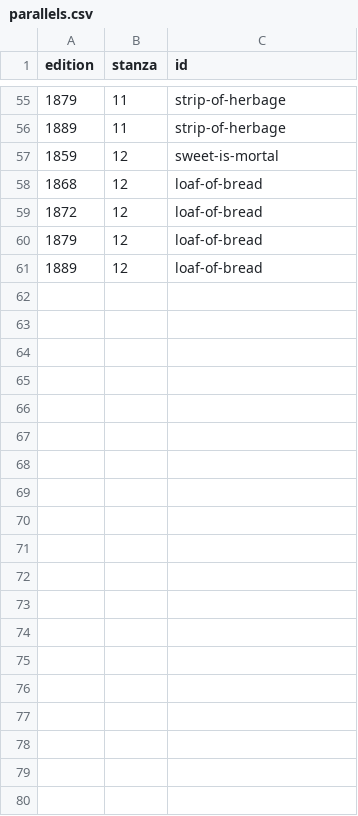
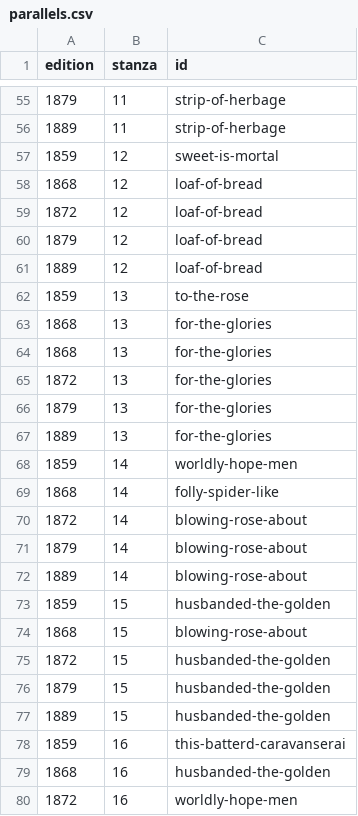
Before and after one commit to daniel-allington/fitzKhayyam, a CSV file: _data/parallels.csv, drawn as a sheet; only a part is shown, gaps mark what is left out; the diff covers the shown part only; the diff names each change by its address in the sheet, - before the commit and + after, or states it on an @@ line.

Commit message:
identified parallels up to stanza 20 in each edition

```diff
--- a/_data/parallels.csv
+++ b/_data/parallels.csv
+row 62: 1859 | 13 | to-the-rose
+row 63: 1868 | 13 | for-the-glories
+row 64: 1868 | 13 | for-the-glories
+row 65: 1872 | 13 | for-the-glories
+row 66: 1879 | 13 | for-the-glories
+row 67: 1889 | 13 | for-the-glories
+row 68: 1859 | 14 | worldly-hope-men
+row 69: 1868 | 14 | folly-spider-like
+row 70: 1872 | 14 | blowing-rose-about
+row 71: 1879 | 14 | blowing-rose-about
+row 72: 1889 | 14 | blowing-rose-about
+row 73: 1859 | 15 | husbanded-the-golden
+row 74: 1868 | 15 | blowing-rose-about
+row 75: 1872 | 15 | husbanded-the-golden
+row 76: 1879 | 15 | husbanded-the-golden
+row 77: 1889 | 15 | husbanded-the-golden
+row 78: 1859 | 16 | this-batterd-caravanserai
+row 79: 1868 | 16 | husbanded-the-golden
+row 80: 1872 | 16 | worldly-hope-men
```
Also changed, not shown: 22 added rows elsewhere in this file.
